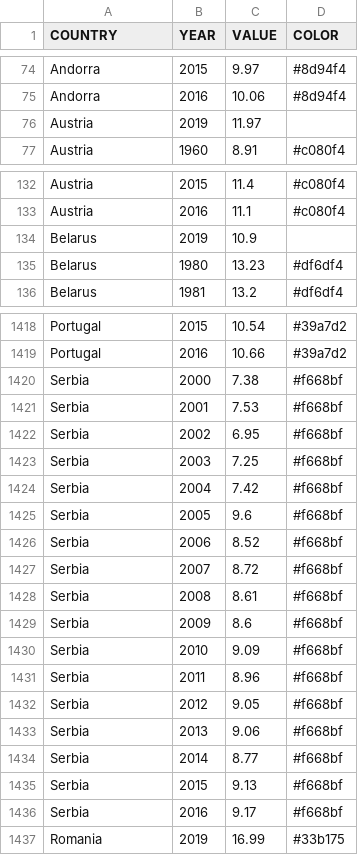
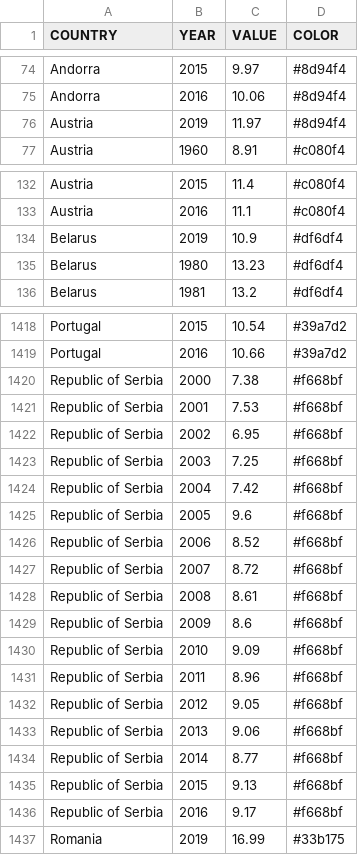
Before and after one commit to piakoller/data-vis, a CSV file: public/data/alcohol_merged.csv, drawn as a sheet; only a part is shown, gaps mark what is left out; the diff covers the shown part only.

Commit message:
minor changes in data for alcohol

```diff
--- a/public/data/alcohol_merged.csv
+++ b/public/data/alcohol_merged.csv
@@ -75,3 +75,3 @@ Andorra,2015,9.97,#8d94f4
 Andorra,2016,10.06,#8d94f4
-Austria,2019,11.97,
+Austria,2019,11.97,#8d94f4
 Austria,1960,8.91,#c080f4
@@ -133,3 +133,3 @@ Austria,2015,11.4,#c080f4
 Austria,2016,11.1,#c080f4
-Belarus,2019,10.9,
+Belarus,2019,10.9,#df6df4
 Belarus,1980,13.23,#df6df4
@@ -1419,19 +1419,19 @@ Portugal,2015,10.54,#39a7d2
 Portugal,2016,10.66,#39a7d2
-Serbia,2000,7.38,#f668bf
-Serbia,2001,7.53,#f668bf
-Serbia,2002,6.95,#f668bf
-Serbia,2003,7.25,#f668bf
-Serbia,2004,7.42,#f668bf
-Serbia,2005,9.6,#f668bf
-Serbia,2006,8.52,#f668bf
-Serbia,2007,8.72,#f668bf
-Serbia,2008,8.61,#f668bf
-Serbia,2009,8.6,#f668bf
-Serbia,2010,9.09,#f668bf
-Serbia,2011,8.96,#f668bf
-Serbia,2012,9.05,#f668bf
-Serbia,2013,9.06,#f668bf
-Serbia,2014,8.77,#f668bf
-Serbia,2015,9.13,#f668bf
-Serbia,2016,9.17,#f668bf
+Republic of Serbia,2000,7.38,#f668bf
+Republic of Serbia,2001,7.53,#f668bf
+Republic of Serbia,2002,6.95,#f668bf
+Republic of Serbia,2003,7.25,#f668bf
+Republic of Serbia,2004,7.42,#f668bf
+Republic of Serbia,2005,9.6,#f668bf
+Republic of Serbia,2006,8.52,#f668bf
+Republic of Serbia,2007,8.72,#f668bf
+Republic of Serbia,2008,8.61,#f668bf
+Republic of Serbia,2009,8.6,#f668bf
+Republic of Serbia,2010,9.09,#f668bf
+Republic of Serbia,2011,8.96,#f668bf
+Republic of Serbia,2012,9.05,#f668bf
+Republic of Serbia,2013,9.06,#f668bf
+Republic of Serbia,2014,8.77,#f668bf
+Republic of Serbia,2015,9.13,#f668bf
+Republic of Serbia,2016,9.17,#f668bf
 Romania,2019,16.99,#33b175
```
Also changed, not shown: 9 edited cells elsewhere in this file, 6 other files.
